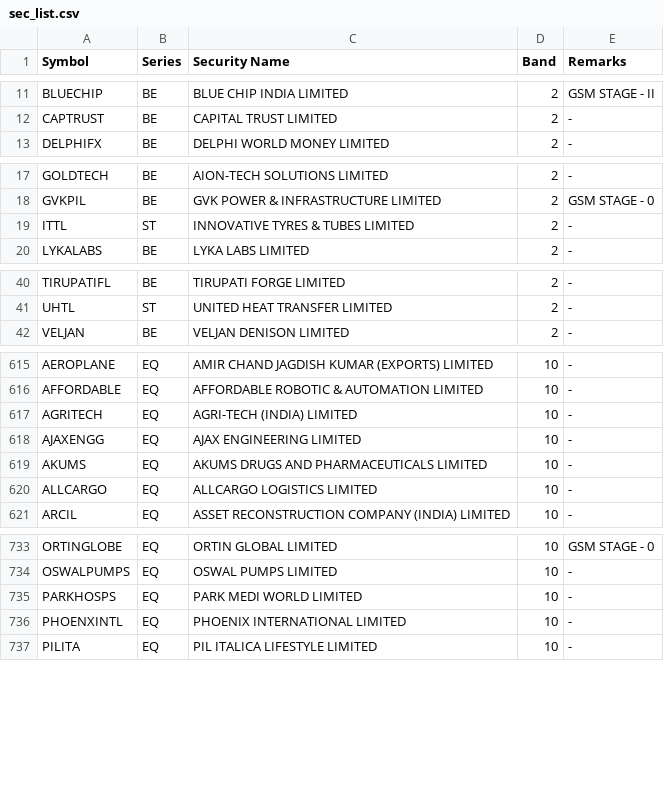
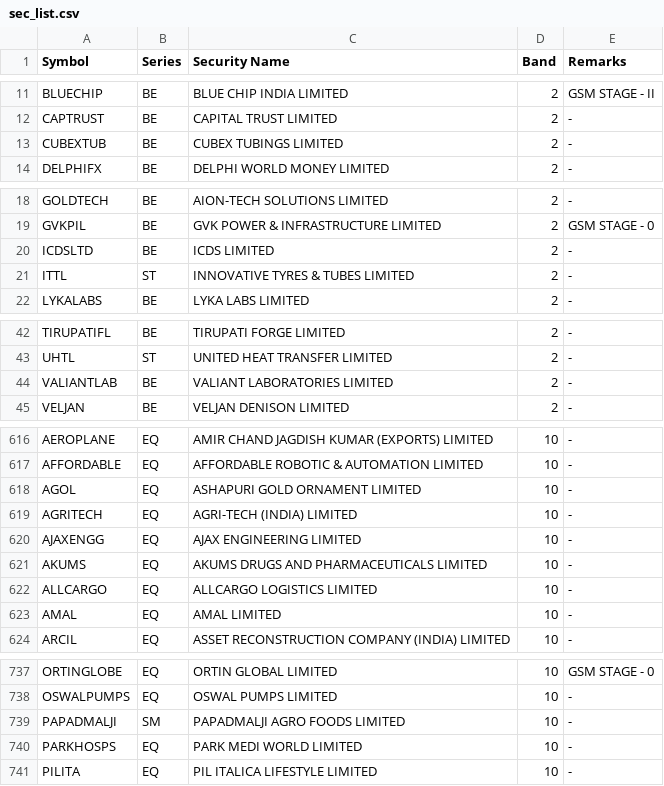
Before and after one commit to SiddhantAnand/stocks-paper-trader, a CSV file: data/sec_list.csv, drawn as a sheet; only a part is shown, gaps mark what is left out; removed rows and columns are numbered as before the commit, all else as after; the diff covers the shown part only; the diff names each change by its address in the sheet, - before the commit and + after, or states it on an @@ line.

```diff
--- a/data/sec_list.csv
+++ b/data/sec_list.csv
+row 13: CUBEXTUB | BE | CUBEX TUBINGS LIMITED | 2 | -
+row 20: ICDSLTD | BE | ICDS LIMITED | 2 | -
+row 44: VALIANTLAB | BE | VALIANT LABORATORIES LIMITED | 2 | -
+row 618: AGOL | EQ | ASHAPURI GOLD ORNAMENT LIMITED | 10 | -
+row 623: AMAL | EQ | AMAL LIMITED | 10 | -
+row 739: PAPADMALJI | SM | PAPADMALJI AGRO FOODS LIMITED | 10 | -
-row 736: PHOENXINTL | EQ | PHOENIX INTERNATIONAL LIMITED | 10 | -
```
Also changed, not shown: 12 added rows and 13 removed rows elsewhere in this file, 2 other files.
